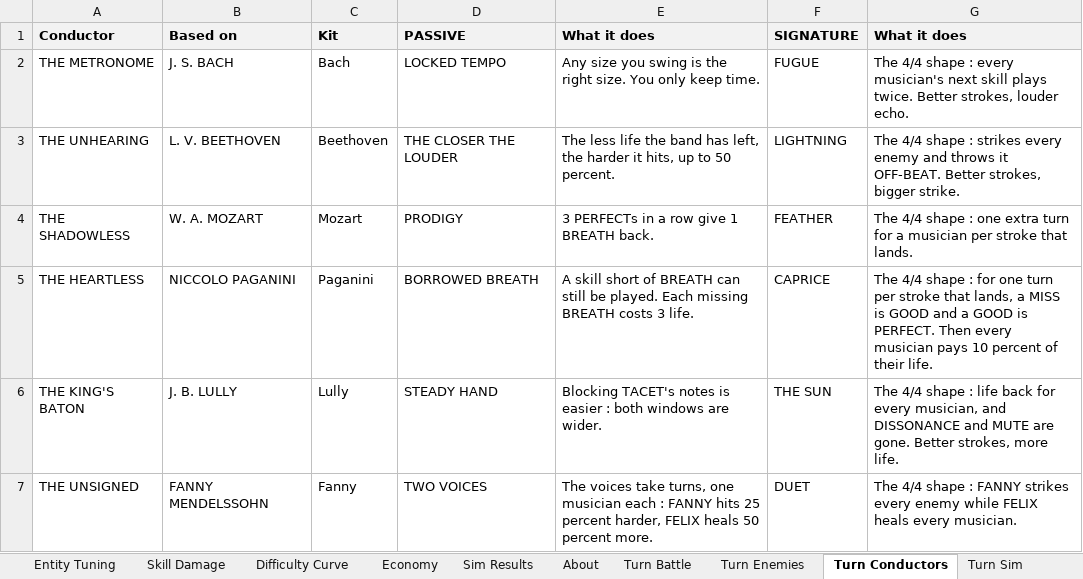
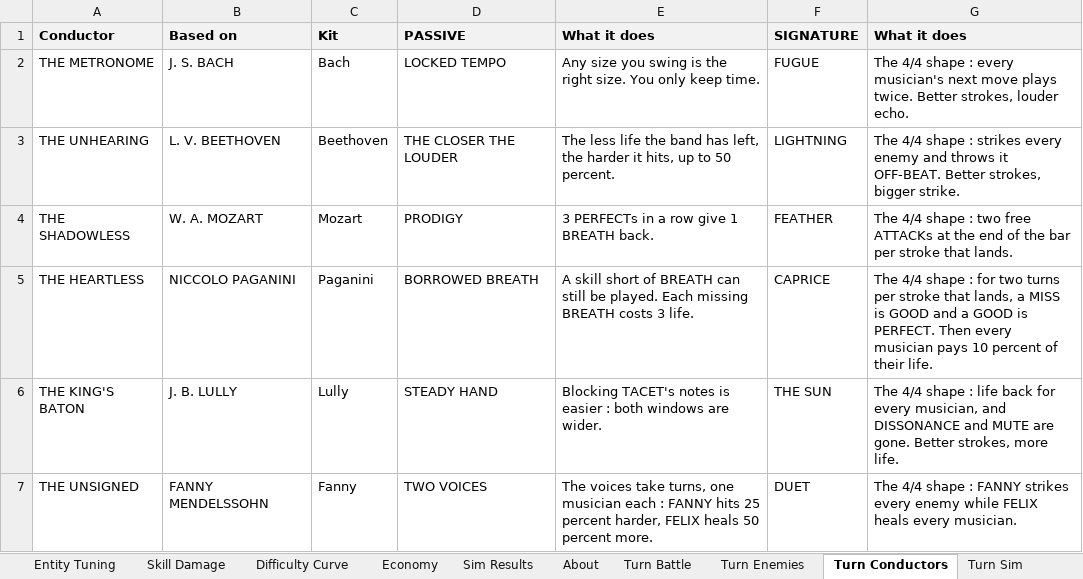
Before and after one commit to JuzJuz03HKR/Alphodite, an Excel workbook: docs/TACET_Balance.xlsx, sheet Turn Conductors, drawn as a sheet; values as stored, in another font and other column widths than the file's, no borders; the diff names each change by its address in the sheet, - before the commit and + after, or states it on an @@ line.

```diff
--- a/docs/TACET_Balance.xlsx (sheet Turn Conductors)
+++ b/docs/TACET_Balance.xlsx (sheet Turn Conductors)
-G2 (What it does): …musician's next skill plays twice.…
+G2 (What it does): …musician's next move plays twice.…
-G4 (What it does): …shape : one extra turn for a musician per stroke…
+G4 (What it does): …shape : two free ATTACKs at the end of the bar per stroke…
-G5 (What it does): …: for one turn per stroke…
+G5 (What it does): …: for two turns per stroke…
```
Also changed, not shown: sheet Turn Battle, sheet Turn Sim, sheet Turn Enemies, sheet Game States, 30 other files.
